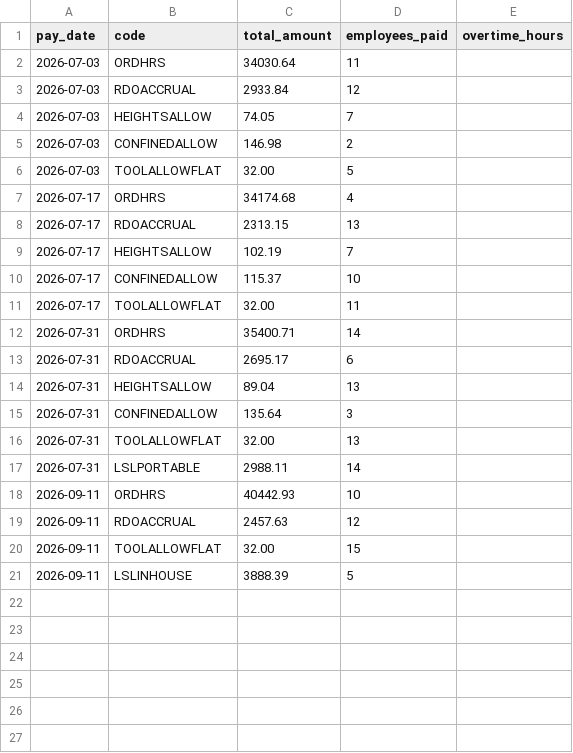
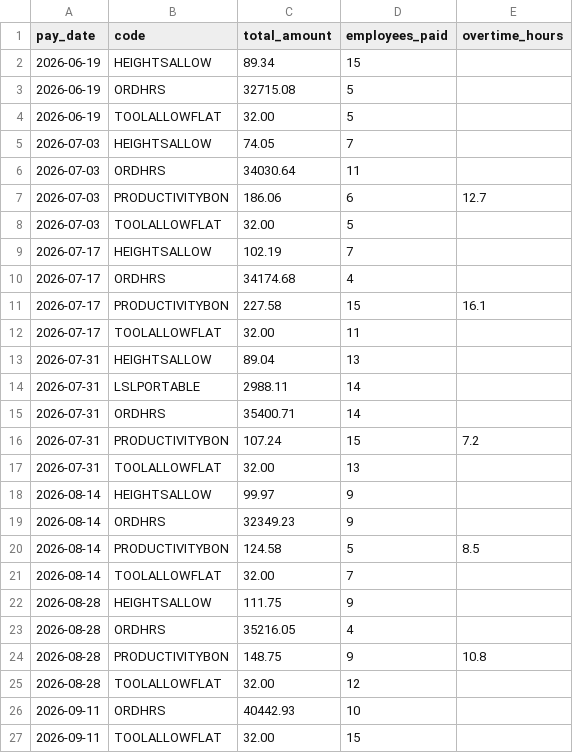
Before and after one commit to PriyanSabarish/pay-code-auditor, a CSV file: data/samples/construction/sanity_payruns.csv, drawn as a sheet.

```diff
--- a/data/samples/construction/sanity_payruns.csv
+++ b/data/samples/construction/sanity_payruns.csv
@@ -1,21 +1,27 @@
 pay_date,code,total_amount,employees_paid,overtime_hours
+2026-06-19,HEIGHTSALLOW,89.34,15,
+2026-06-19,ORDHRS,32715.08,5,
+2026-06-19,TOOLALLOWFLAT,32.00,5,
+2026-07-03,HEIGHTSALLOW,74.05,7,
 2026-07-03,ORDHRS,34030.64,11,
-2026-07-03,RDOACCRUAL,2933.84,12,
-2026-07-03,HEIGHTSALLOW,74.05,7,
-2026-07-03,CONFINEDALLOW,146.98,2,
+2026-07-03,PRODUCTIVITYBON,186.06,6,12.7
 2026-07-03,TOOLALLOWFLAT,32.00,5,
+2026-07-17,HEIGHTSALLOW,102.19,7,
 2026-07-17,ORDHRS,34174.68,4,
-2026-07-17,RDOACCRUAL,2313.15,13,
-2026-07-17,HEIGHTSALLOW,102.19,7,
-2026-07-17,CONFINEDALLOW,115.37,10,
+2026-07-17,PRODUCTIVITYBON,227.58,15,16.1
 2026-07-17,TOOLALLOWFLAT,32.00,11,
+2026-07-31,HEIGHTSALLOW,89.04,13,
+2026-07-31,LSLPORTABLE,2988.11,14,
 2026-07-31,ORDHRS,35400.71,14,
-2026-07-31,RDOACCRUAL,2695.17,6,
-2026-07-31,HEIGHTSALLOW,89.04,13,
-2026-07-31,CONFINEDALLOW,135.64,3,
+2026-07-31,PRODUCTIVITYBON,107.24,15,7.2
 2026-07-31,TOOLALLOWFLAT,32.00,13,
-2026-07-31,LSLPORTABLE,2988.11,14,
+2026-08-14,HEIGHTSALLOW,99.97,9,
+2026-08-14,ORDHRS,32349.23,9,
+2026-08-14,PRODUCTIVITYBON,124.58,5,8.5
+2026-08-14,TOOLALLOWFLAT,32.00,7,
+2026-08-28,HEIGHTSALLOW,111.75,9,
+2026-08-28,ORDHRS,35216.05,4,
+2026-08-28,PRODUCTIVITYBON,148.75,9,10.8
+2026-08-28,TOOLALLOWFLAT,32.00,12,
 2026-09-11,ORDHRS,40442.93,10,
-2026-09-11,RDOACCRUAL,2457.63,12,
 2026-09-11,TOOLALLOWFLAT,32.00,15,
-2026-09-11,LSLINHOUSE,3888.39,5,
```
Also changed, not shown: data/samples/cafe/sanity_paycodes.csv, data/samples/cafe/sanity_payruns.csv, 4 other files.
